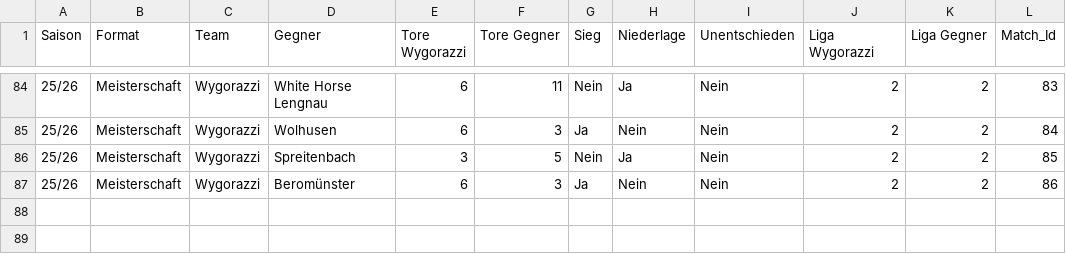
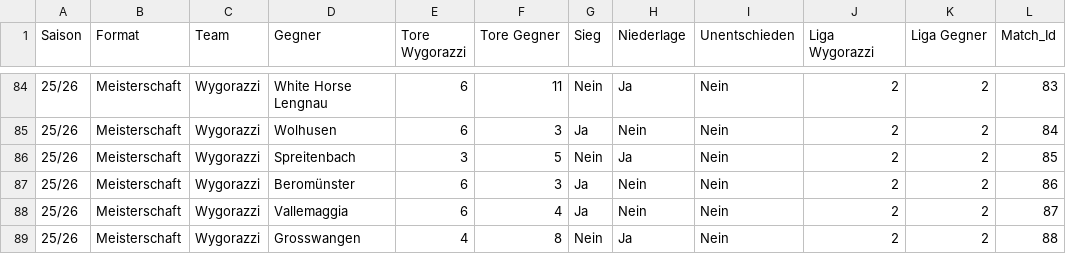
Before and after one commit to raphaelschuepbach/Wygorazzi-Dashboard, a CSV file: Statistik_Wygo.csv, drawn as a sheet; only a part is shown, gaps mark what is left out; the diff names each change by its address in the sheet, - before the commit and + after, or states it on an @@ line.

```diff
--- a/Statistik_Wygo.csv
+++ b/Statistik_Wygo.csv
+row 88: 25/26 | Meisterschaft | Wygorazzi | Vallemaggia | 6 | 4 | Ja | Nein | Nein | 2 | 2 | 87
+row 89: 25/26 | Meisterschaft | Wygorazzi | Grosswangen | 4 | 8 | Nein | Ja | Nein | 2 | 2 | 88
```
Also changed, not shown: Spieler_Statistik_25_26.csv.
